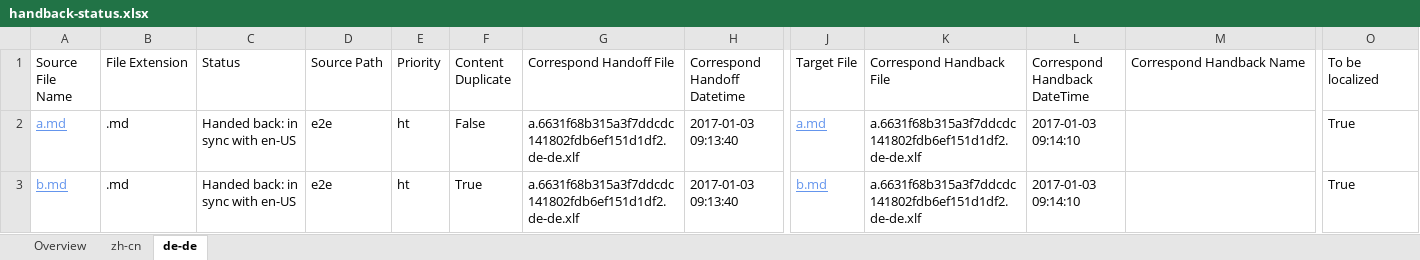
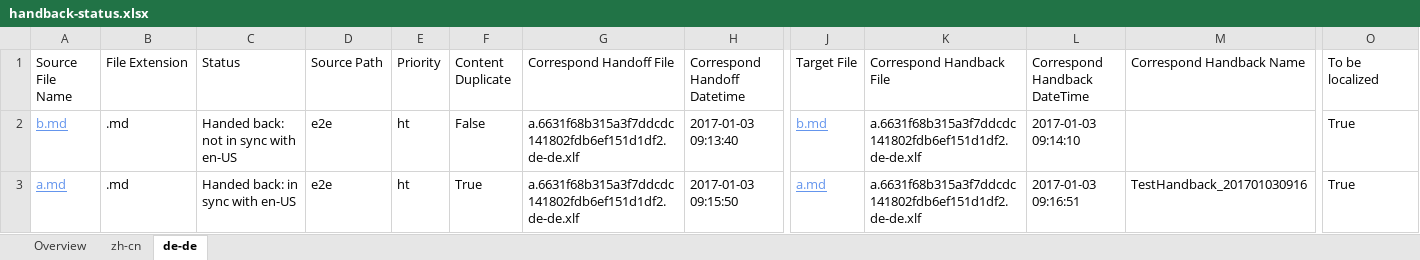
Before and after one commit to OpenLocalizationTestOrg/ol-test1-handback, an Excel workbook: ol-handback/OpenLocalizationTestOrg/ol-test1/ci/handback-status.xlsx, sheet de-de, drawn as a sheet; only a part is shown, gaps mark what is left out; values as stored, in another font and other column widths than the file's, no borders; table styles not drawn; removed rows and columns are numbered as before the commit, all else as after; rows hold the shown columns only; the diff names each change by its address in the sheet, - before the commit and + after, or states it on an @@ line.

Commit message:
Generate Report for Handback

```diff
--- a/ol-handback/OpenLocalizationTestOrg/ol-test1/ci/handback-status.xlsx (sheet de-de)
+++ b/ol-handback/OpenLocalizationTestOrg/ol-test1/ci/handback-status.xlsx (sheet de-de)
-row 2: a.md | .md | Handed back: in sync with en-US | e2e | ht | False | a.6631f68b315a3f7ddcdc141802fdb6ef151d1df2.de-de.xlf | 2017-01-03 09:13:40 | a.md | a.6631f68b315a3f7ddcdc141802fdb6ef151d1df2.de-de.xlf | 2017-01-03 09:14:10 |  | True
-C2 (Status): Handed back: in sync with en-US
+C2 (Status): Handed back: not in sync with en-US
-F2 (Content Duplicate): True
+F2 (Content Duplicate): False
+row 3: a.md | .md | Handed back: in sync with en-US | e2e | ht | True | a.6631f68b315a3f7ddcdc141802fdb6ef151d1df2.de-de.xlf | 2017-01-03 09:15:50 | a.md | a.6631f68b315a3f7ddcdc141802fdb6ef151d1df2.de-de.xlf | 2017-01-03 09:16:51 | TestHandback_201701030916 | True
```
Also changed, not shown: sheet zh-cn, sheet Overview, ol-handback/OpenLocalizationTestOrg/ol-test1/ci/localization-status.xlsx.
